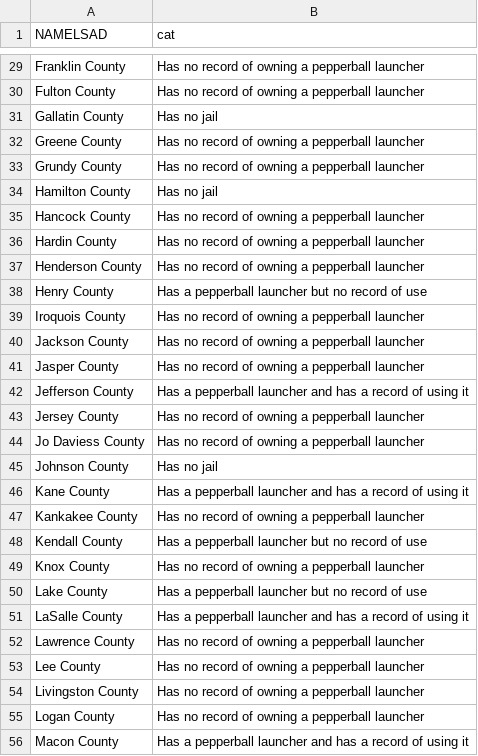
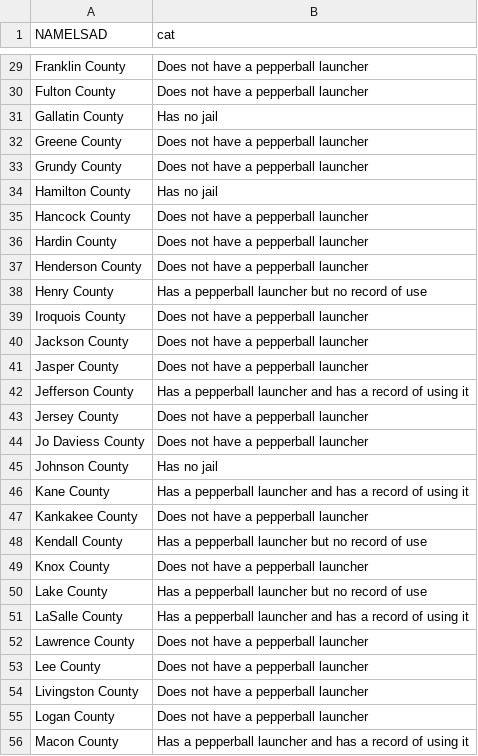
Before and after one commit to aadams-bga/insideIllinoisJails, a CSV file: pepperballMap/pepperballMap.csv, drawn as a sheet; only a part is shown, gaps mark what is left out; the diff covers the shown part only; the diff names each change by its address in the sheet, - before the commit and + after, or states it on an @@ line.

Commit message:
Update pepperballMap.csv

```diff
--- a/pepperballMap/pepperballMap.csv
+++ b/pepperballMap/pepperballMap.csv
-B29:B30 (cat): Has no record of owning a pepperball launcher
+B29:B30 (cat): Does not have a pepperball launcher
-B32:B33 (cat): Has no record of owning a pepperball launcher
+B32:B33 (cat): Does not have a pepperball launcher
-B35:B37 (cat): Has no record of owning a pepperball launcher
+B35:B37 (cat): Does not have a pepperball launcher
-B39:B41 (cat): Has no record of owning a pepperball launcher
+B39:B41 (cat): Does not have a pepperball launcher
-B43:B44 (cat): Has no record of owning a pepperball launcher
+B43:B44 (cat): Does not have a pepperball launcher
-B47 (cat): Has no record of owning a pepperball launcher
+B47 (cat): Does not have a pepperball launcher
-B49 (cat): Has no record of owning a pepperball launcher
+B49 (cat): Does not have a pepperball launcher
-B52:B55 (cat): Has no record of owning a pepperball launcher
+B52:B55 (cat): Does not have a pepperball launcher
```
Also changed, not shown: 52 edited cells elsewhere in this file.
